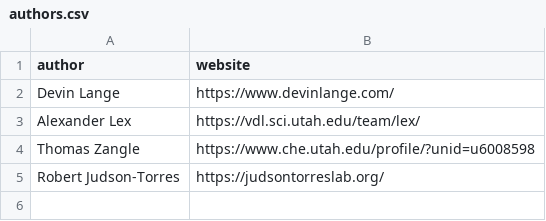
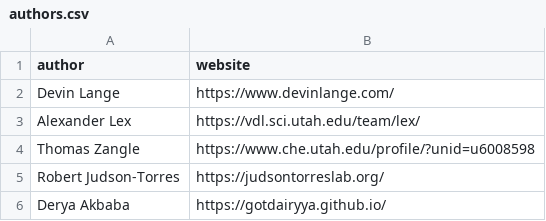
Before and after one commit to Dev-Lan/vispubs, a CSV file: public/data/authors.csv, drawn as a sheet.

Commit message:
add derya

```diff
--- a/public/data/authors.csv
+++ b/public/data/authors.csv
@@ -5 +5,2 @@ Thomas Zangle,https://www.che.utah.edu/profile/?unid=u6008598
 Robert Judson-Torres,https://judsontorreslab.org/
+Derya Akbaba,https://gotdairyya.github.io/
```
